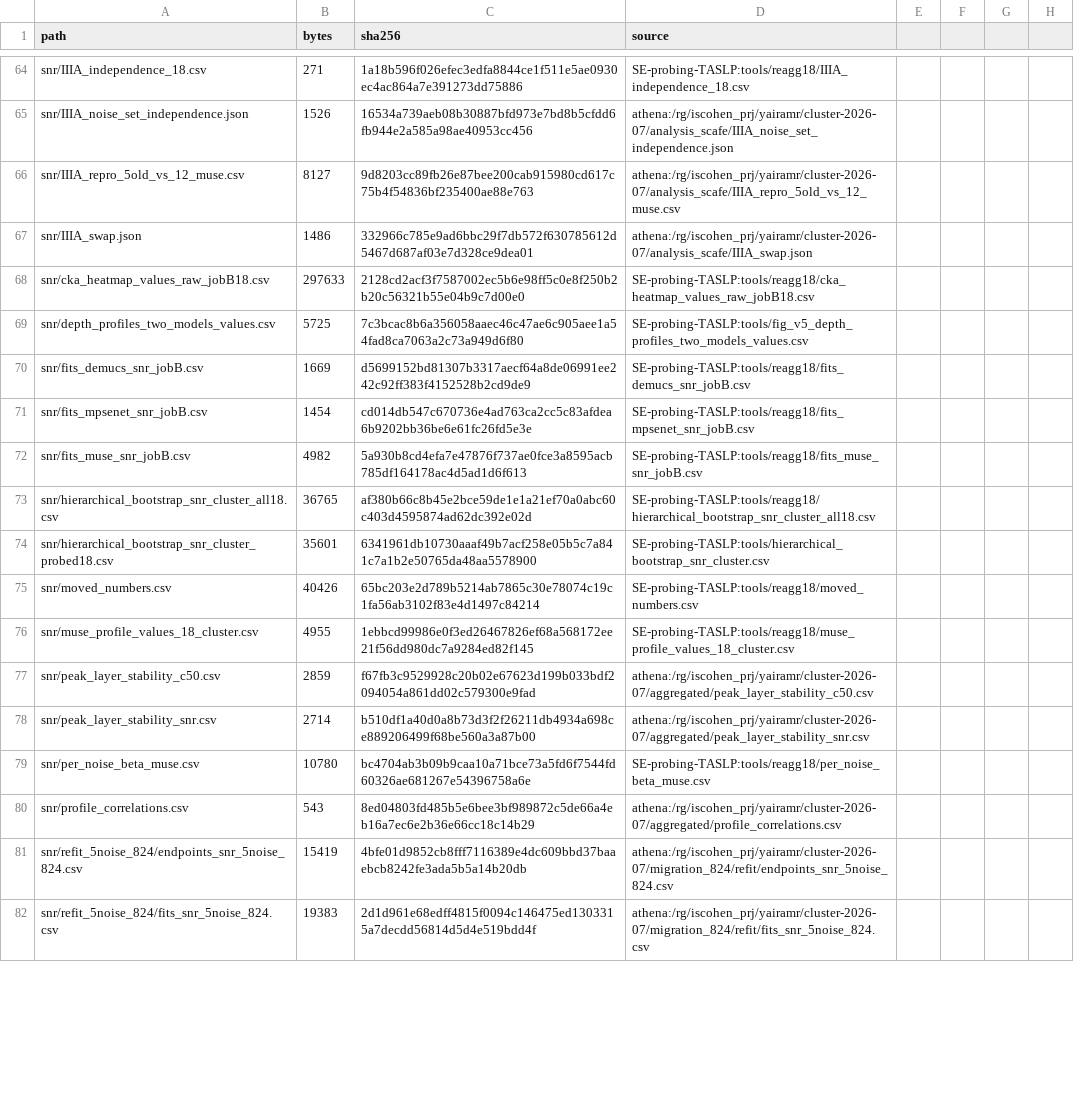
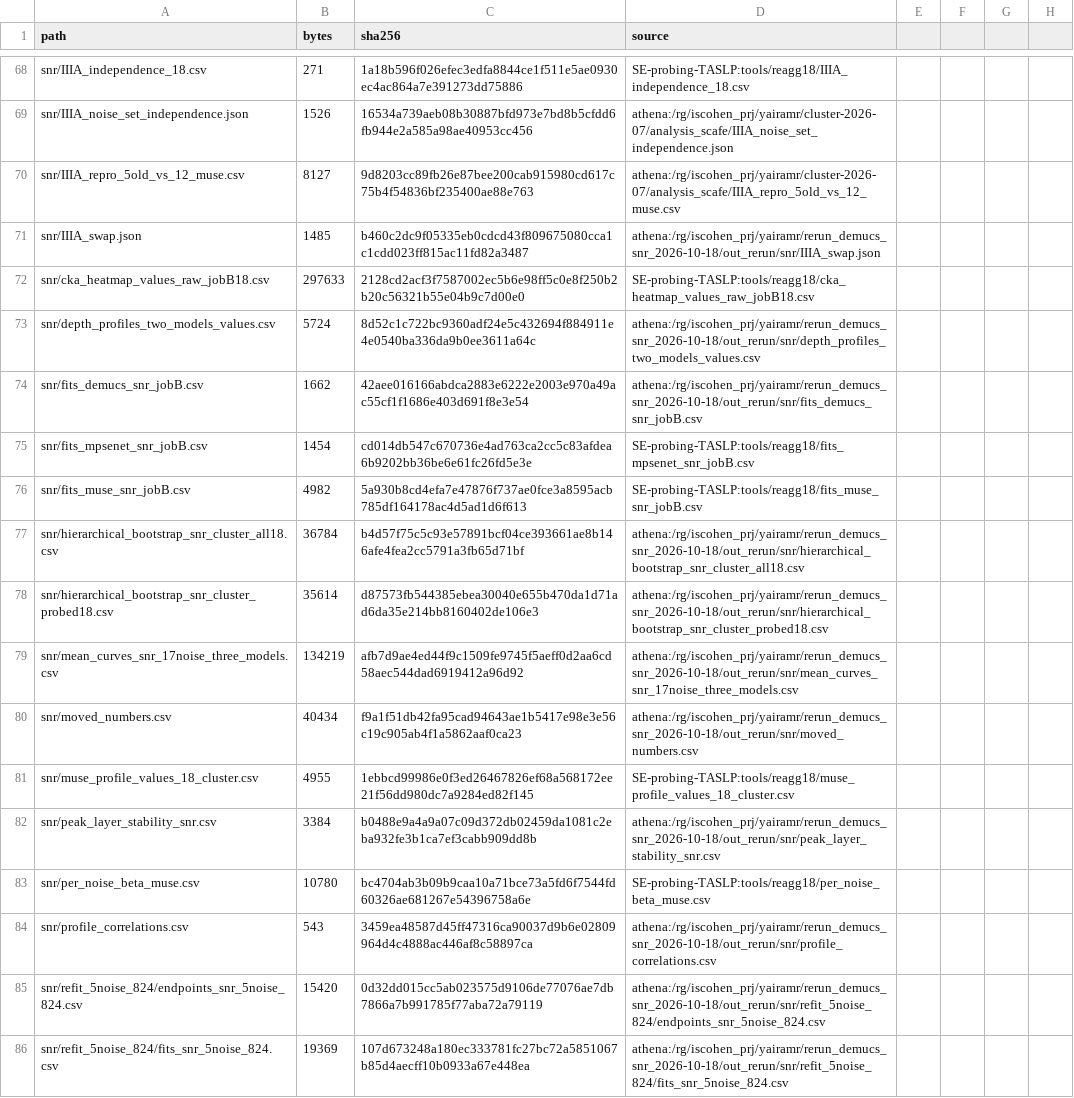
Before and after one commit to YairAmar/SE-Probe, a CSV file: results_tables/MANIFEST.csv, drawn as a sheet; only a part is shown, gaps mark what is left out; the diff covers the shown part only.

```diff
--- a/results_tables/MANIFEST.csv
+++ b/results_tables/MANIFEST.csv
@@ -66,17 +70,17 @@ snr/IIIA_noise_set_independence.json,1526,16534a739aeb08b30887bfd973e7bd8b5cfdd6
 snr/IIIA_repro_5old_vs_12_muse.csv,8127,9d8203cc89fb26e87bee200cab915980cd617c75b4f54836bf235400ae88e763,athena:/rg/iscohen_prj/yairamr/cluster-2026-07/analysis_scafe/IIIA_repro_5old_vs_12_muse.csv
-snr/IIIA_swap.json,1486,332966c785e9ad6bbc29f7db572f630785612d5467d687af03e7d328ce9dea01,athena:/rg/iscohen_prj/yairamr/cluster-2026-07/analysis_scafe/IIIA_swap.json
+snr/IIIA_swap.json,1485,b460c2dc9f05335eb0cdcd43f809675080cca1c1cdd023ff815ac11fd82a3487,athena:/rg/iscohen_prj/yairamr/rerun_demucs_snr_2026-10-18/out_rerun/snr/IIIA_swap.json
 snr/cka_heatmap_values_raw_jobB18.csv,297633,2128cd2acf3f7587002ec5b6e98ff5c0e8f250b2b20c56321b55e04b9c7d00e0,SE-probing-TASLP:tools/reagg18/cka_heatmap_values_raw_jobB18.csv
-snr/depth_profiles_two_models_values.csv,5725,7c3bcac8b6a356058aaec46c47ae6c905aee1a54fad8ca7063a2c73a949d6f80,SE-probing-TASLP:tools/fig_v5_depth_profiles_two_models_values.csv
-snr/fits_demucs_snr_jobB.csv,1669,d5699152bd81307b3317aecf64a8de06991ee242c92ff383f4152528b2cd9de9,SE-probing-TASLP:tools/reagg18/fits_demucs_snr_jobB.csv
+snr/depth_profiles_two_models_values.csv,5724,8d52c1c722bc9360adf24e5c432694f884911e4e0540ba336da9b0ee3611a64c,athena:/rg/iscohen_prj/yairamr/rerun_demucs_snr_2026-10-18/out_rerun/snr/depth_profiles_two_models_values.csv
+snr/fits_demucs_snr_jobB.csv,1662,42aee016166abdca2883e6222e2003e970a49ac55cf1f1686e403d691f8e3e54,athena:/rg/iscohen_prj/yairamr/rerun_demucs_snr_2026-10-18/out_rerun/snr/fits_demucs_snr_jobB.csv
 snr/fits_mpsenet_snr_jobB.csv,1454,cd014db547c670736e4ad763ca2cc5c83afdea6b9202bb36be6e61fc26fd5e3e,SE-probing-TASLP:tools/reagg18/fits_mpsenet_snr_jobB.csv
 snr/fits_muse_snr_jobB.csv,4982,5a930b8cd4efa7e47876f737ae0fce3a8595acb785df164178ac4d5ad1d6f613,SE-probing-TASLP:tools/reagg18/fits_muse_snr_jobB.csv
-snr/hierarchical_bootstrap_snr_cluster_all18.csv,36765,af380b66c8b45e2bce59de1e1a21ef70a0abc60c403d4595874ad62dc392e02d,SE-probing-TASLP:tools/reagg18/hierarchical_bootstrap_snr_cluster_all18.csv
-snr/hierarchical_bootstrap_snr_cluster_probed18.csv,35601,6341961db10730aaaf49b7acf258e05b5c7a841c7a1b2e50765da48aa5578900,SE-probing-TASLP:tools/hierarchical_bootstrap_snr_cluster.csv
-snr/moved_numbers.csv,40426,65bc203e2d789b5214ab7865c30e78074c19c1fa56ab3102f83e4d1497c84214,SE-probing-TASLP:tools/reagg18/moved_numbers.csv
+snr/hierarchical_bootstrap_snr_cluster_all18.csv,36784,b4d57f75c5c93e57891bcf04ce393661ae8b146afe4fea2cc5791a3fb65d71bf,athena:/rg/iscohen_prj/yairamr/rerun_demucs_snr_2026-10-18/out_rerun/snr/hierarchical_bootstrap_snr_cluster_all18.csv
+snr/hierarchical_bootstrap_snr_cluster_probed18.csv,35614,d87573fb544385ebea30040e655b470da1d71ad6da35e214bb8160402de106e3,athena:/rg/iscohen_prj/yairamr/rerun_demucs_snr_2026-10-18/out_rerun/snr/hierarchical_bootstrap_snr_cluster_probed18.csv
+snr/mean_curves_snr_17noise_three_models.csv,134219,afb7d9ae4ed44f9c1509fe9745f5aeff0d2aa6cd58aec544dad6919412a96d92,athena:/rg/iscohen_prj/yairamr/rerun_demucs_snr_2026-10-18/out_rerun/snr/mean_curves_snr_17noise_three_models.csv
+snr/moved_numbers.csv,40434,f9a1f51db42fa95cad94643ae1b5417e98e3e56c19c905ab4f1a5862aaf0ca23,athena:/rg/iscohen_prj/yairamr/rerun_demucs_snr_2026-10-18/out_rerun/snr/moved_numbers.csv
 snr/muse_profile_values_18_cluster.csv,4955,1ebbcd99986e0f3ed26467826ef68a568172ee21f56dd980dc7a9284ed82f145,SE-probing-TASLP:tools/reagg18/muse_profile_values_18_cluster.csv
-snr/peak_layer_stability_c50.csv,2859,f67fb3c9529928c20b02e67623d199b033bdf2094054a861dd02c579300e9fad,athena:/rg/iscohen_prj/yairamr/cluster-2026-07/aggregated/peak_layer_stability_c50.csv
-snr/peak_layer_stability_snr.csv,2714,b510df1a40d0a8b73d3f2f26211db4934a698ce889206499f68be560a3a87b00,athena:/rg/iscohen_prj/yairamr/cluster-2026-07/aggregated/peak_layer_stability_snr.csv
+snr/peak_layer_stability_snr.csv,3384,b0488e9a4a9a07c09d372db02459da1081c2eba932fe3b1ca7ef3cabb909dd8b,athena:/rg/iscohen_prj/yairamr/rerun_demucs_snr_2026-10-18/out_rerun/snr/peak_layer_stability_snr.csv
 snr/per_noise_beta_muse.csv,10780,bc4704ab3b09b9caa10a71bce73a5fd6f7544fd60326ae681267e54396758a6e,SE-probing-TASLP:tools/reagg18/per_noise_beta_muse.csv
-snr/profile_correlations.csv,543,8ed04803fd485b5e6bee3bf989872c5de66a4eb16a7ec6e2b36e66cc18c14b29,athena:/rg/iscohen_prj/yairamr/cluster-2026-07/aggregated/profile_correlations.csv
-snr/refit_5noise_824/endpoints_snr_5noise_824.csv,15419,4bfe01d9852cb8fff7116389e4dc609bbd37baaebcb8242fe3ada5b5a14b20db,athena:/rg/iscohen_prj/yairamr/cluster-2026-07/migration_824/refit/endpoints_snr_5noise_824.csv
-snr/refit_5noise_824/fits_snr_5noise_824.csv,19383,2d1d961e68edff4815f0094c146475ed1303315a7decdd56814d5d4e519bdd4f,athena:/rg/iscohen_prj/yairamr/cluster-2026-07/migration_824/refit/fits_snr_5noise_824.csv
+snr/profile_correlations.csv,543,3459ea48587d45ff47316ca90037d9b6e02809964d4c4888ac446af8c58897ca,athena:/rg/iscohen_prj/yairamr/rerun_demucs_snr_2026-10-18/out_rerun/snr/profile_correlations.csv
+snr/refit_5noise_824/endpoints_snr_5noise_824.csv,15420,0d32dd015cc5ab023575d9106de77076ae7db7866a7b991785f77aba72a79119,athena:/rg/iscohen_prj/yairamr/rerun_demucs_snr_2026-10-18/out_rerun/snr/refit_5noise_824/endpoints_snr_5noise_824.csv
+snr/refit_5noise_824/fits_snr_5noise_824.csv,19369,107d673248a180ec333781fc27bc72a5851067b85d4aecff10b0933a67e448ea,athena:/rg/iscohen_prj/yairamr/rerun_demucs_snr_2026-10-18/out_rerun/snr/refit_5noise_824/fits_snr_5noise_824.csv
```
Also changed, not shown: 3 added rows, 1 removed row, 1 moved row and 30 edited cells elsewhere in this file, results_tables/perceptual/sec3b_824_v2_perlayer.csv, results_tables/perceptual/spk_v2__speaker_level_all.csv, 37 other files.
